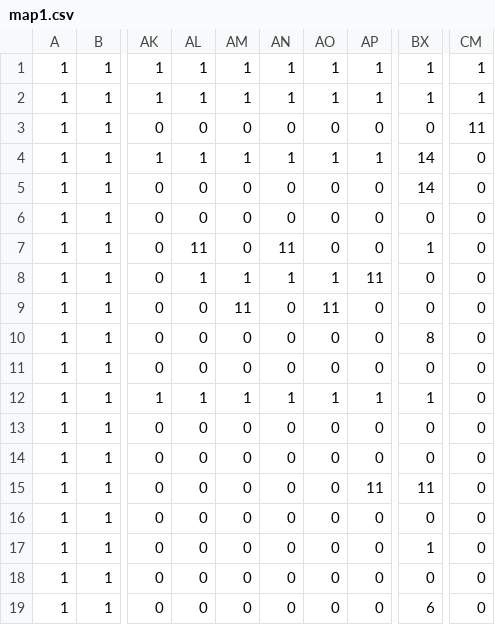
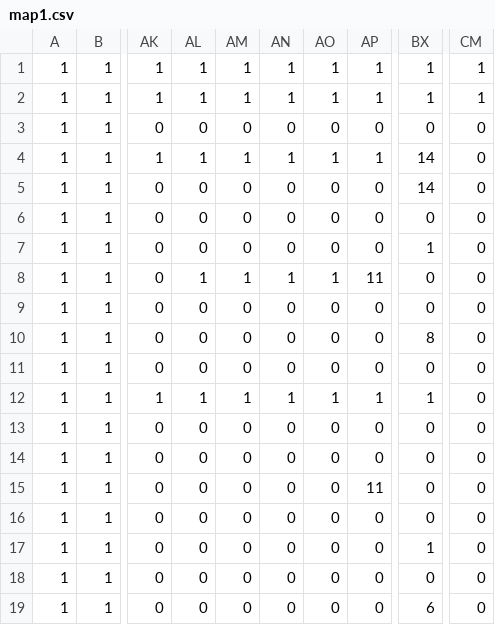
Before and after one commit to maelcr/Projet_jeu_M1, a CSV file: src/map1.csv, drawn as a sheet; only a part is shown, gaps mark what is left out; the diff names each change by its address in the sheet, - before the commit and + after, or states it on an @@ line.

Commit message:
Update map1.csv

```diff
--- a/src/map1.csv
+++ b/src/map1.csv
-CM3: 11
+CM3: 0
-AL7: 11
+AL7: 0
-AN7: 11
+AN7: 0
-AM9: 11
+AM9: 0
-AO9: 11
+AO9: 0
-BX15: 11
+BX15: 0
```
